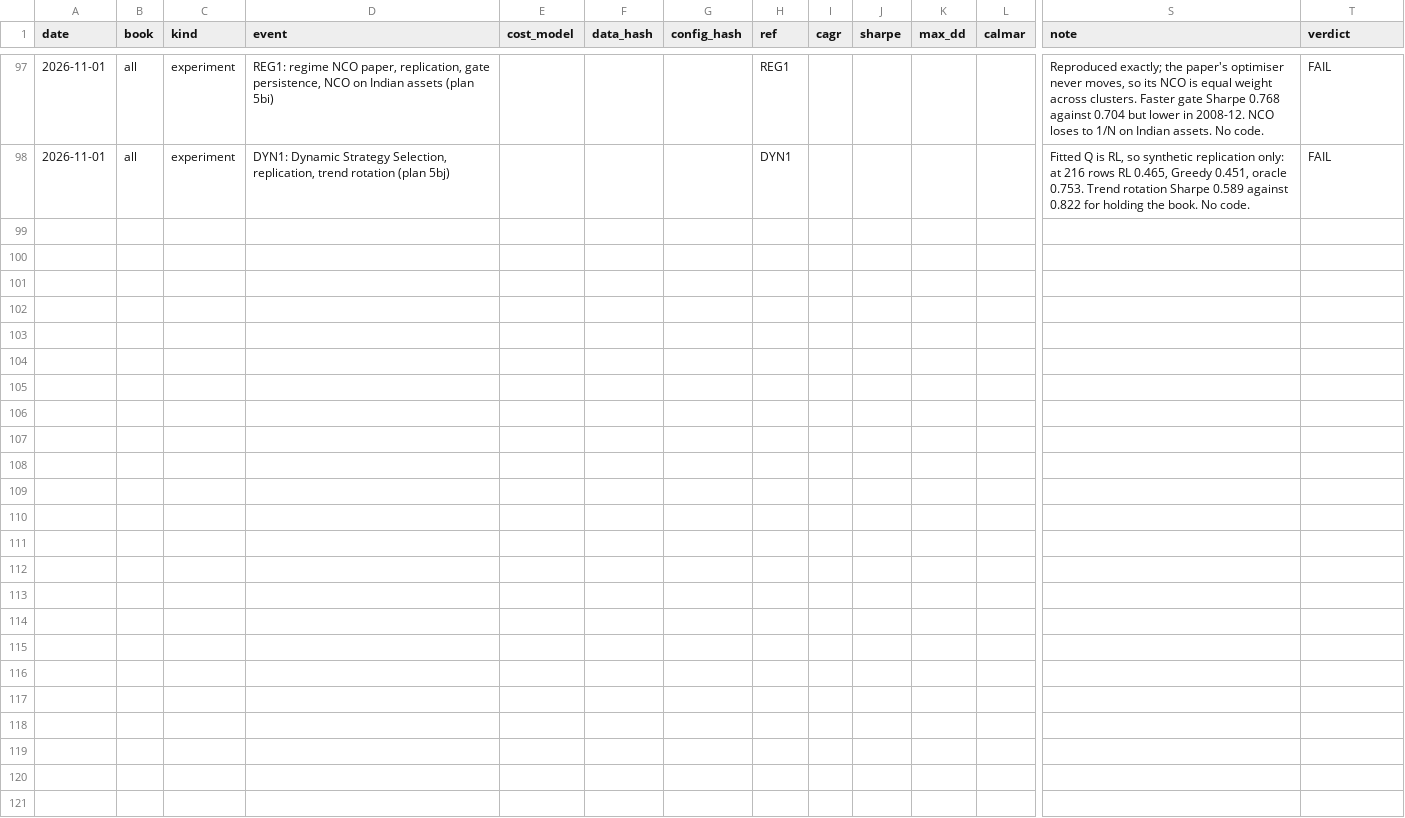
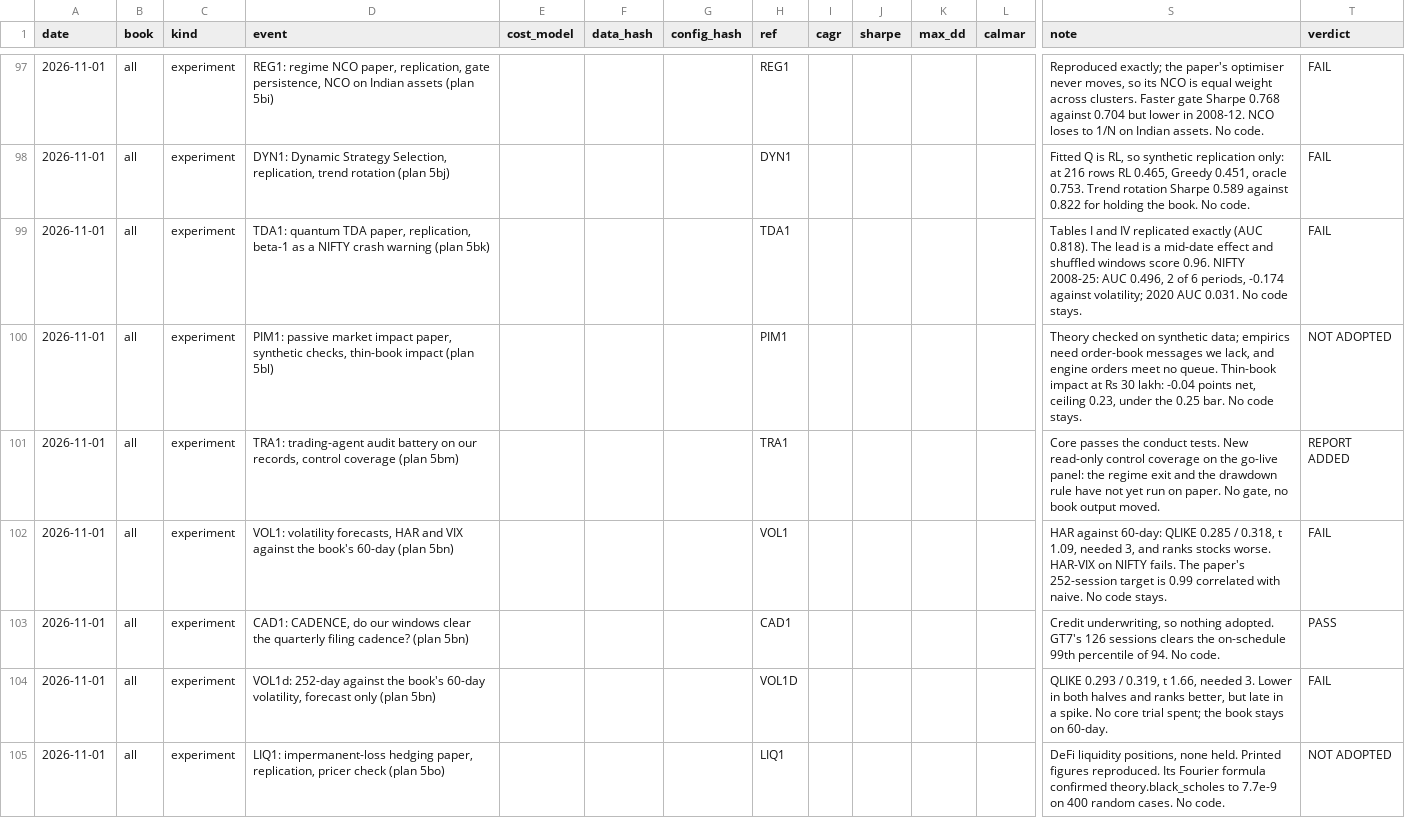
Before and after one commit to srees16/centurion_core, a CSV file: docs/metrics_journal.csv, drawn as a sheet; only a part is shown, gaps mark what is left out; rows hold the shown columns only; the diff names each change by its address in the sheet, - before the commit and + after, or states it on an @@ line.

Commit message:
Implement control coverage tracking for paper book records
- Updated `go_live_status` to include control coverage information.
- Introduced `_control_coverage` function to assess which controls have been executed in the paper book.
- Enhanced `control_coverage` function to count occurrences of each control and drawdown states.
- Added tests to verify the accuracy of control coverage counting and its integration into the go-live status.
- Refactored `_paper_state` to streamline paper book state retrieval.

```diff
--- a/docs/metrics_journal.csv
+++ b/docs/metrics_journal.csv
+row 99: 2026-11-01 | all | experiment | TDA1: quantum TDA paper, replication, beta-1 as a NIFTY crash warning (plan 5bk) |  |  |  | TDA1 |  |  |  |  | Tables I and IV replicated exactly (AUC 0.818). The lead is a mid-date effect and shuffled windows score 0.96. NIFTY 2008-25: AUC 0.496, 2 of 6 periods, -0.174 against volatility; 2020 AUC 0.031. No code stays. | FAIL
+row 100: 2026-11-01 | all | experiment | PIM1: passive market impact paper, synthetic checks, thin-book impact (plan 5bl) |  |  |  | PIM1 |  |  |  |  | Theory checked on synthetic data; empirics need order-book messages we lack, and engine orders meet no queue. Thin-book impact at Rs 30 lakh: -0.04 points net, ceiling 0.23, under the 0.25 bar. No code stays. | NOT ADOPTED
+row 101: 2026-11-01 | all | experiment | TRA1: trading-agent audit battery on our records, control coverage (plan 5bm) |  |  |  | TRA1 |  |  |  |  | Core passes the conduct tests. New read-only control coverage on the go-live panel: the regime exit and the drawdown rule have not yet run on paper. No gate, no book output moved. | REPORT ADDED
+row 102: 2026-11-01 | all | experiment | VOL1: volatility forecasts, HAR and VIX against the book's 60-day (plan 5bn) |  |  |  | VOL1 |  |  |  |  | HAR against 60-day: QLIKE 0.285 / 0.318, t 1.09, needed 3, and ranks stocks worse. HAR-VIX on NIFTY fails. The paper's 252-session target is 0.99 correlated with naive. No code stays. | FAIL
+row 103: 2026-11-01 | all | experiment | CAD1: CADENCE, do our windows clear the quarterly filing cadence? (plan 5bn) |  |  |  | CAD1 |  |  |  |  | Credit underwriting, so nothing adopted. GT7's 126 sessions clears the on-schedule 99th percentile of 94. No code. | PASS
+row 104: 2026-11-01 | all | experiment | VOL1d: 252-day against the book's 60-day volatility, forecast only (plan 5bn) |  |  |  | VOL1D |  |  |  |  | QLIKE 0.293 / 0.319, t 1.66, needed 3. Lower in both halves and ranks better, but late in a spike. No core trial spent; the book stays on 60-day. | FAIL
+row 105: 2026-11-01 | all | experiment | LIQ1: impermanent-loss hedging paper, replication, pricer check (plan 5bo) |  |  |  | LIQ1 |  |  |  |  | DeFi liquidity positions, none held. Printed figures reproduced. Its Fourier formula confirmed theory.black_scholes to 7.7e-9 on 400 random cases. No code. | NOT ADOPTED
```
Also changed, not shown: 6 other files.
